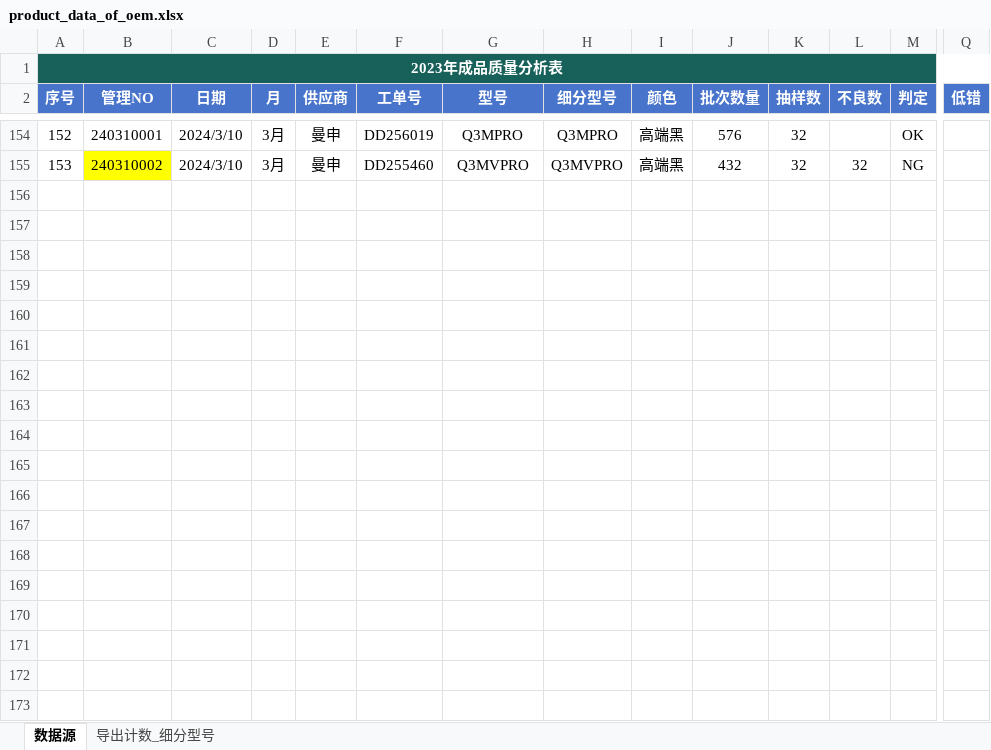
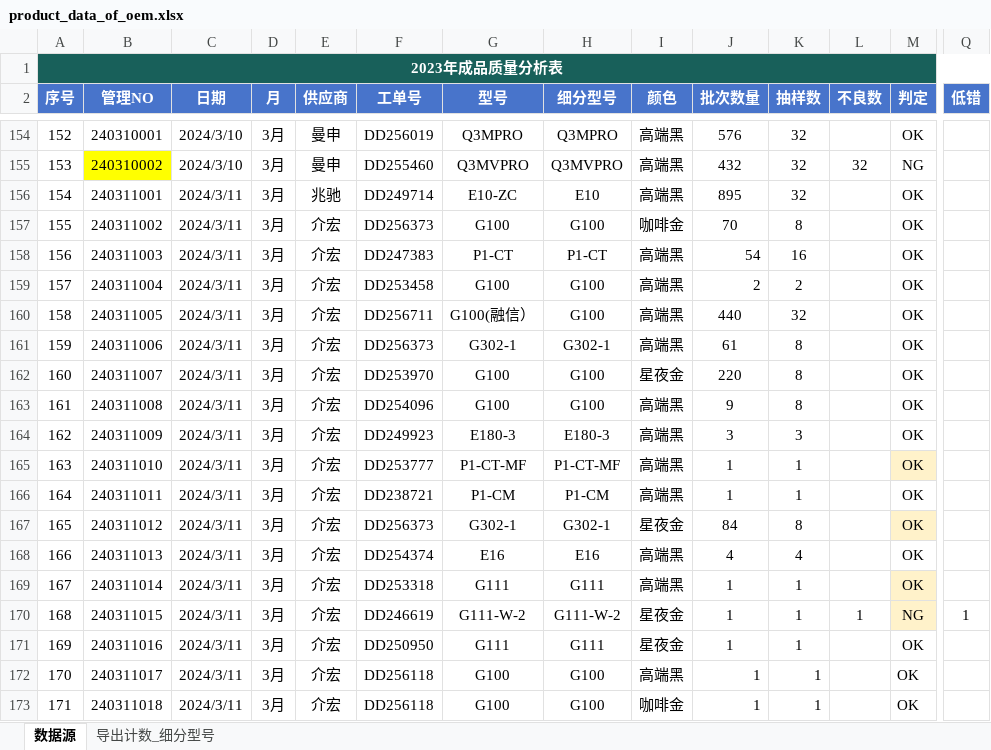
Before and after one commit to jayqunding1988/python_to_charts, an Excel workbook: product_data_of_oem.xlsx, sheet 数据源, drawn as a sheet; only a part is shown, gaps mark what is left out; values as stored, in another font and other column widths than the file's, no borders; conditional formats and table styles not drawn; rows hold the shown columns only; the diff covers the shown part only; the diff names each change by its address in the sheet, - before the commit and + after, or states it on an @@ line.

Commit message:
excel data

```diff
--- a/product_data_of_oem.xlsx (sheet 数据源)
+++ b/product_data_of_oem.xlsx (sheet 数据源)
+row 156: 154 | 240311001 | 2024/3/11 | 3月 | 兆驰 | DD249714 | E10-ZC | E10 | 高端黑 | 895 | 32 |  | OK
+row 157: 155 | 240311002 | 2024/3/11 | 3月 | 介宏 | DD256373 | G100 | G100 | 咖啡金 | 70 | 8 |  | OK
+row 158: 156 | 240311003 | 2024/3/11 | 3月 | 介宏 | DD247383 | P1-CT | P1-CT | 高端黑 | 54 | 16 |  | OK
+row 159: 157 | 240311004 | 2024/3/11 | 3月 | 介宏 | DD253458 | G100 | G100 | 高端黑 | 2 | 2 |  | OK
+row 160: 158 | 240311005 | 2024/3/11 | 3月 | 介宏 | DD256711 | G100(融信） | G100 | 高端黑 | 440 | 32 |  | OK
+row 161: 159 | 240311006 | 2024/3/11 | 3月 | 介宏 | DD256373 | G302-1 | G302-1 | 高端黑 | 61 | 8 |  | OK
+row 162: 160 | 240311007 | 2024/3/11 | 3月 | 介宏 | DD253970 | G100 | G100 | 星夜金 | 220 | 8 |  | OK
+row 163: 161 | 240311008 | 2024/3/11 | 3月 | 介宏 | DD254096 | G100 | G100 | 高端黑 | 9 | 8 |  | OK
+row 164: 162 | 240311009 | 2024/3/11 | 3月 | 介宏 | DD249923 | E180-3 | E180-3 | 高端黑 | 3 | 3 |  | OK
+row 165: 163 | 240311010 | 2024/3/11 | 3月 | 介宏 | DD253777 | P1-CT-MF | P1-CT-MF | 高端黑 | 1 | 1 |  | OK
+row 166: 164 | 240311011 | 2024/3/11 | 3月 | 介宏 | DD238721 | P1-CM | P1-CM | 高端黑 | 1 | 1 |  | OK
+row 167: 165 | 240311012 | 2024/3/11 | 3月 | 介宏 | DD256373 | G302-1 | G302-1 | 星夜金 | 84 | 8 |  | OK
+row 168: 166 | 240311013 | 2024/3/11 | 3月 | 介宏 | DD254374 | E16 | E16 | 高端黑 | 4 | 4 |  | OK
+row 169: 167 | 240311014 | 2024/3/11 | 3月 | 介宏 | DD253318 | G111 | G111 | 高端黑 | 1 | 1 |  | OK
+row 170: 168 | 240311015 | 2024/3/11 | 3月 | 介宏 | DD246619 | G111-W-2 | G111-W-2 | 星夜金 | 1 | 1 | 1 | NG | 1
+row 171: 169 | 240311016 | 2024/3/11 | 3月 | 介宏 | DD250950 | G111 | G111 | 星夜金 | 1 | 1 |  | OK
+row 172: 170 | 240311017 | 2024/3/11 | 3月 | 介宏 | DD256118 | G100 | G100 | 高端黑 | 1 | 1 |  | OK
+row 173: 171 | 240311018 | 2024/3/11 | 3月 | 介宏 | DD256118 | G100 | G100 | 咖啡金 | 1 | 1 |  | OK
```
Also changed, not shown: 16 added rows elsewhere in this sheet.
